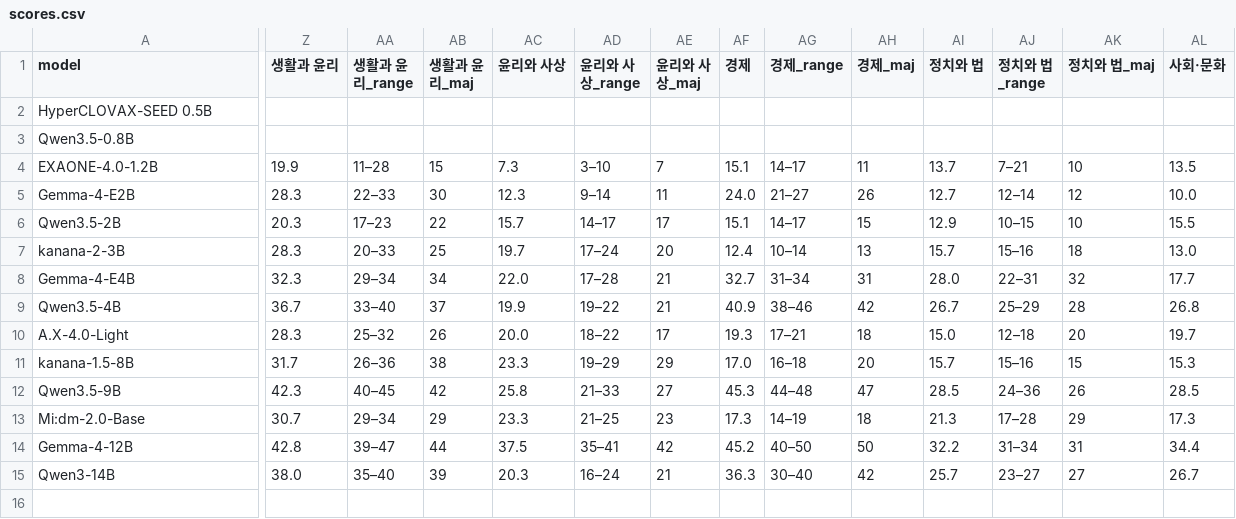
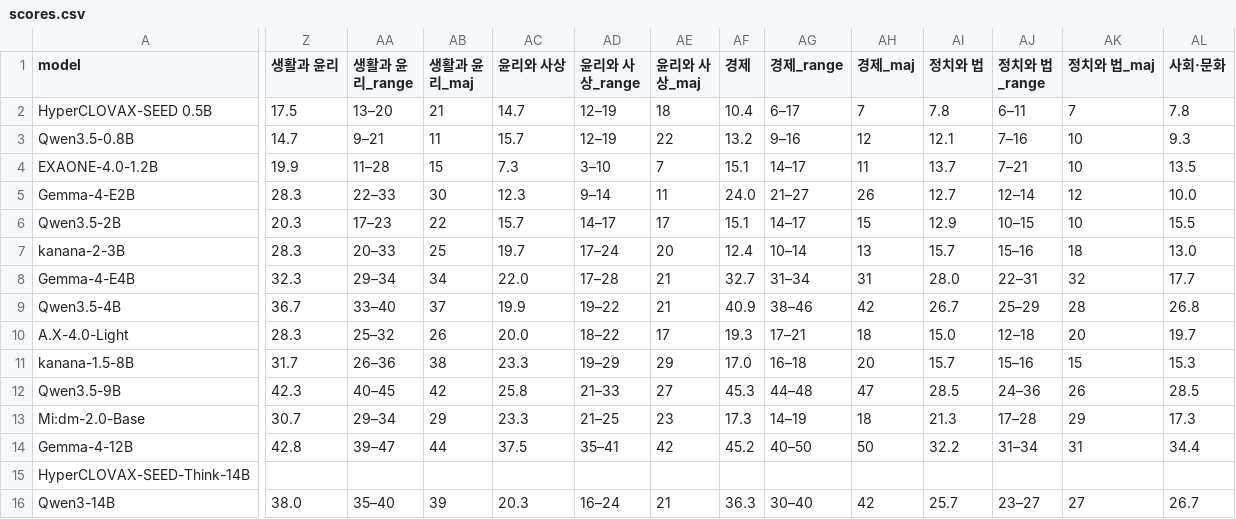
Before and after one commit to geumjin99/suneung2027-llm-bench, a CSV file: results/scores.csv, drawn as a sheet; only a part is shown, gaps mark what is left out; rows hold the shown columns only; the diff covers the shown part only; the diff names each change by its address in the sheet, - before the commit and + after, or states it on an @@ line.

Commit message:
Update results (71 runs)

```diff
--- a/results/scores.csv
+++ b/results/scores.csv
-Z2 (생활과 윤리): (empty)
+Z2 (생활과 윤리): 17.5
-AA2 (생활과 윤리_range): (empty)
+AA2 (생활과 윤리_range): 13–20
-AB2 (생활과 윤리_maj): (empty)
+AB2 (생활과 윤리_maj): 21
-AC2 (윤리와 사상): (empty)
+AC2 (윤리와 사상): 14.7
-AD2:AD3 (윤리와 사상_range): (empty)
+AD2:AD3 (윤리와 사상_range): 12–19
-AE2 (윤리와 사상_maj): (empty)
+AE2 (윤리와 사상_maj): 18
-AF2 (경제): (empty)
+AF2 (경제): 10.4
-AG2 (경제_range): (empty)
+AG2 (경제_range): 6–17
-AH2 (경제_maj): (empty)
+AH2 (경제_maj): 7
-AI2 (정치와 법): (empty)
+AI2 (정치와 법): 7.8
-AJ2 (정치와 법_range): (empty)
+AJ2 (정치와 법_range): 6–11
-AK2 (정치와 법_maj): (empty)
+AK2 (정치와 법_maj): 7
-AL2 (사회·문화): (empty)
+AL2 (사회·문화): 7.8
-Z3 (생활과 윤리): (empty)
+Z3 (생활과 윤리): 14.7
-AA3 (생활과 윤리_range): (empty)
+AA3 (생활과 윤리_range): 9–21
-AB3 (생활과 윤리_maj): (empty)
+AB3 (생활과 윤리_maj): 11
-AC3 (윤리와 사상): (empty)
+AC3 (윤리와 사상): 15.7
-AE3 (윤리와 사상_maj): (empty)
+AE3 (윤리와 사상_maj): 22
-AF3 (경제): (empty)
+AF3 (경제): 13.2
-AG3 (경제_range): (empty)
+AG3 (경제_range): 9–16
-AH3 (경제_maj): (empty)
+AH3 (경제_maj): 12
-AI3 (정치와 법): (empty)
+AI3 (정치와 법): 12.1
-AJ3 (정치와 법_range): (empty)
+AJ3 (정치와 법_range): 7–16
-AK3 (정치와 법_maj): (empty)
+AK3 (정치와 법_maj): 10
-AL3 (사회·문화): (empty)
+AL3 (사회·문화): 9.3
+row 15: HyperCLOVAX-SEED-Think-14B
```
Also changed, not shown: 25 edited cells elsewhere in this file, 17 other files.
